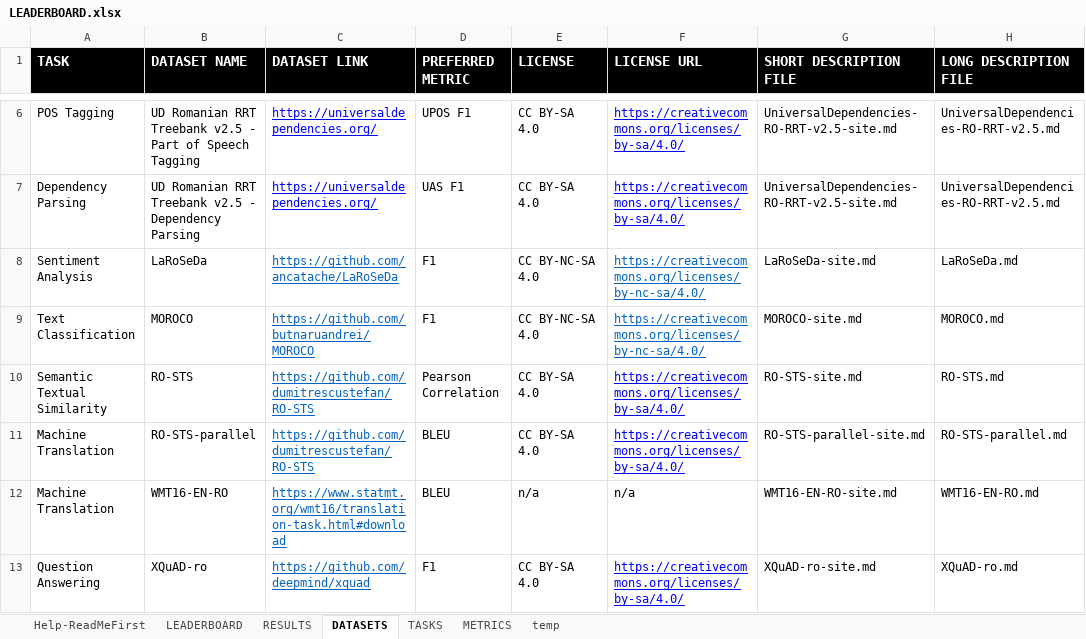
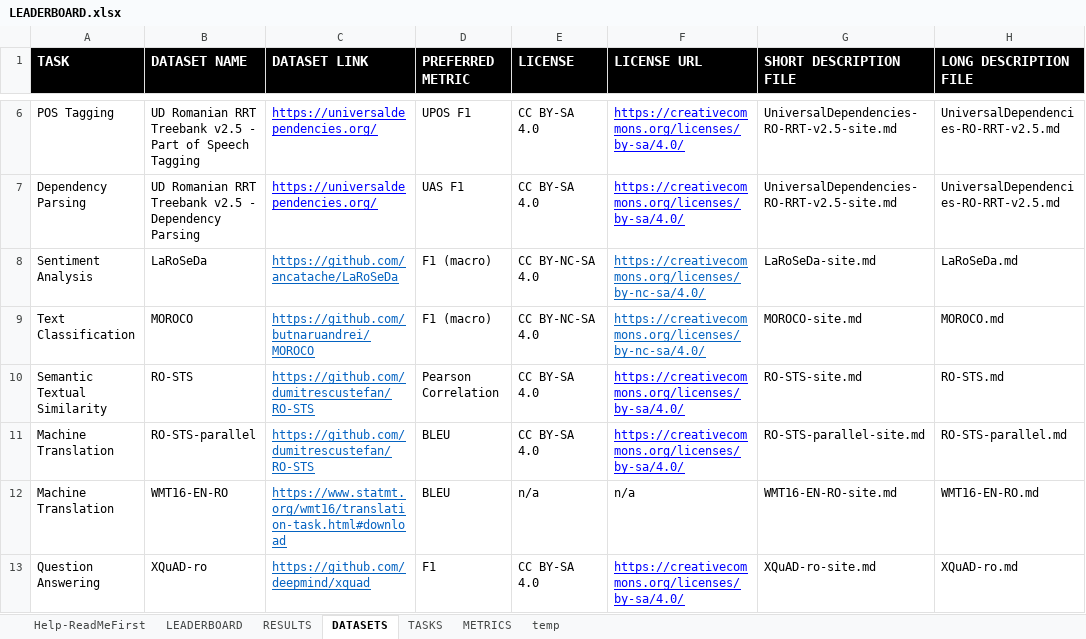
Before and after one commit to LiroBenchmark/LiroBenchmark.github.io, an Excel workbook: src/data/LEADERBOARD.xlsx, sheet DATASETS, drawn as a sheet; only a part is shown, gaps mark what is left out; values as stored, in another font and other column widths than the file's, no borders; the diff names each change by its address in the sheet, - before the commit and + after, or states it on an @@ line.

```diff
--- a/src/data/LEADERBOARD.xlsx (sheet DATASETS)
+++ b/src/data/LEADERBOARD.xlsx (sheet DATASETS)
-D8:D9 (PREFERRED METRIC): F1
+D8:D9 (PREFERRED METRIC): F1 (macro)
```
Also changed, not shown: sheet LEADERBOARD, sheet RESULTS, sheet METRICS.
